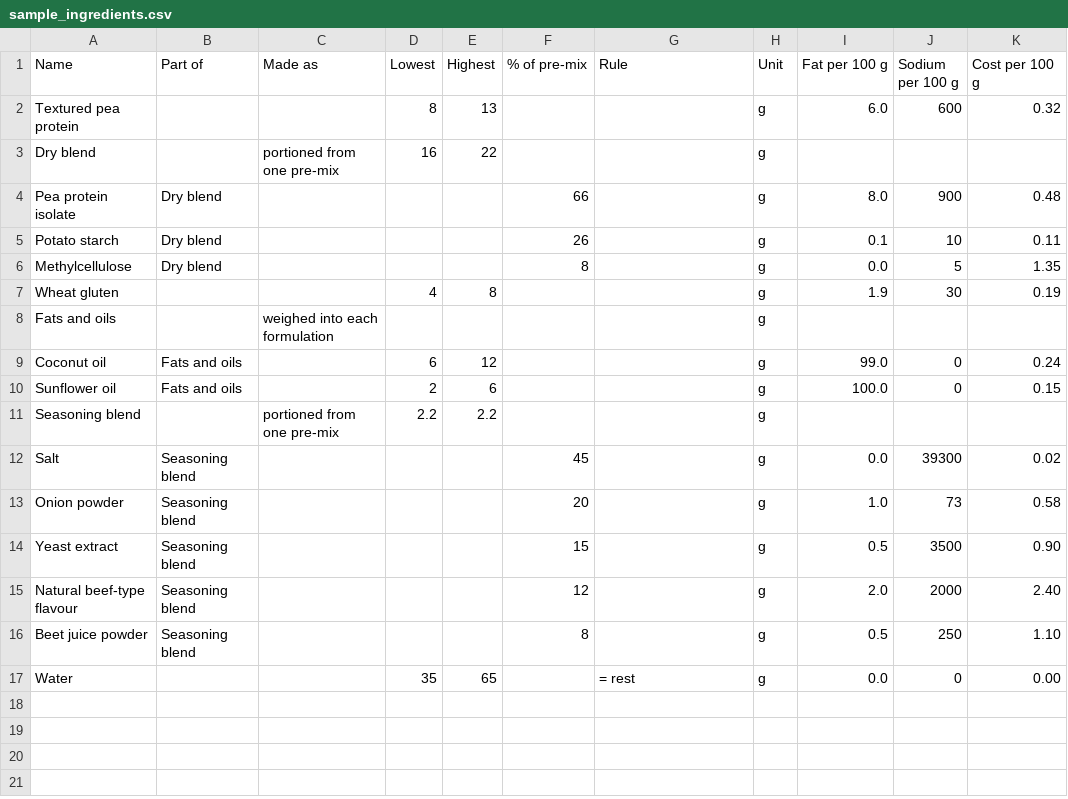
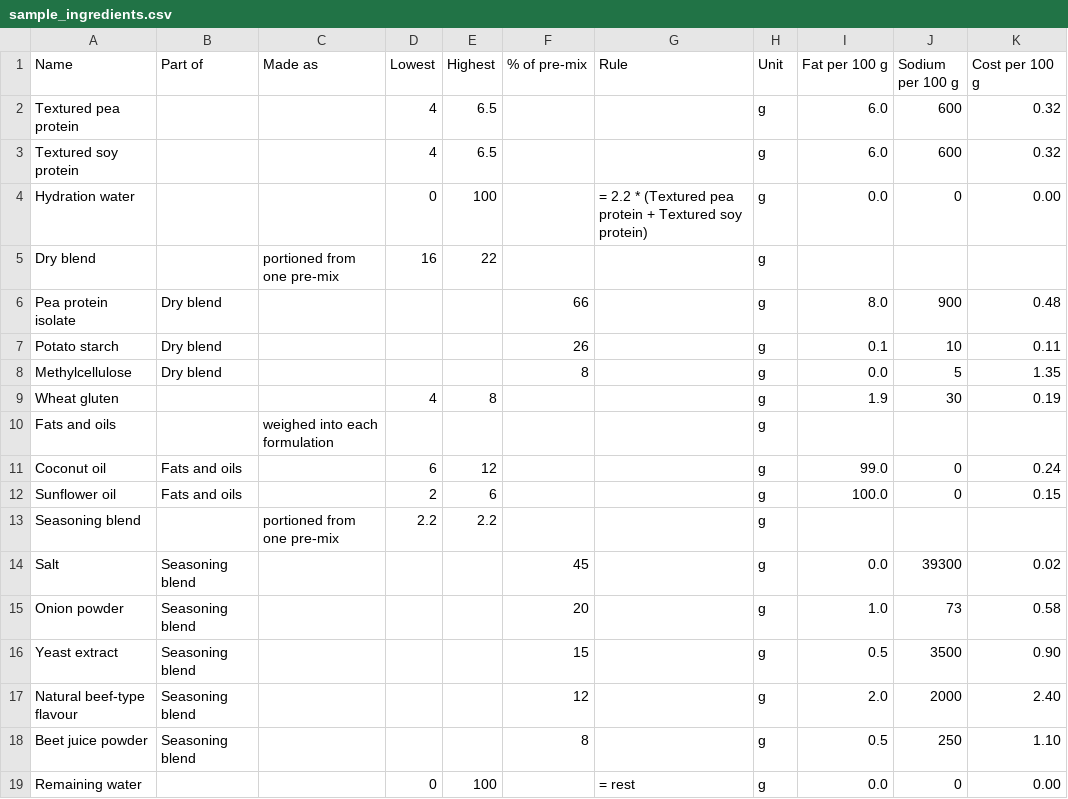
Before and after one commit to thomasat/food_opt, a CSV file: data/sample_ingredients.csv, drawn as a sheet.

Commit message:
feat: clarify formulation rules and consolidate the guided example

```diff
--- a/data/sample_ingredients.csv
+++ b/data/sample_ingredients.csv
@@ -1,3 +1,5 @@
 Name,Part of,Made as,Lowest,Highest,% of pre-mix,Rule,Unit,Fat per 100 g,Sodium per 100 g,Cost per 100 g
-Textured pea protein,,,8,13,,,g,6.0,600,0.32
+Textured pea protein,,,4,6.5,,,g,6.0,600,0.32
+Textured soy protein,,,4,6.5,,,g,6.0,600,0.32
+Hydration water,,,0,100,,= 2.2 * (Textured pea protein + Textured soy protein),g,0.0,0,0.00
 Dry blend,,portioned from one pre-mix,16,22,,,g,,,
@@ -16,2 +18,2 @@ Natural beef-type flavour,Seasoning blend,,,,12,,g,2.0,2000,2.40
 Beet juice powder,Seasoning blend,,,,8,,g,0.5,250,1.10
-Water,,,35,65,,= rest,g,0.0,0,0.00
+Remaining water,,,0,100,,= rest,g,0.0,0,0.00
```
Also changed, not shown: 12 other files.
